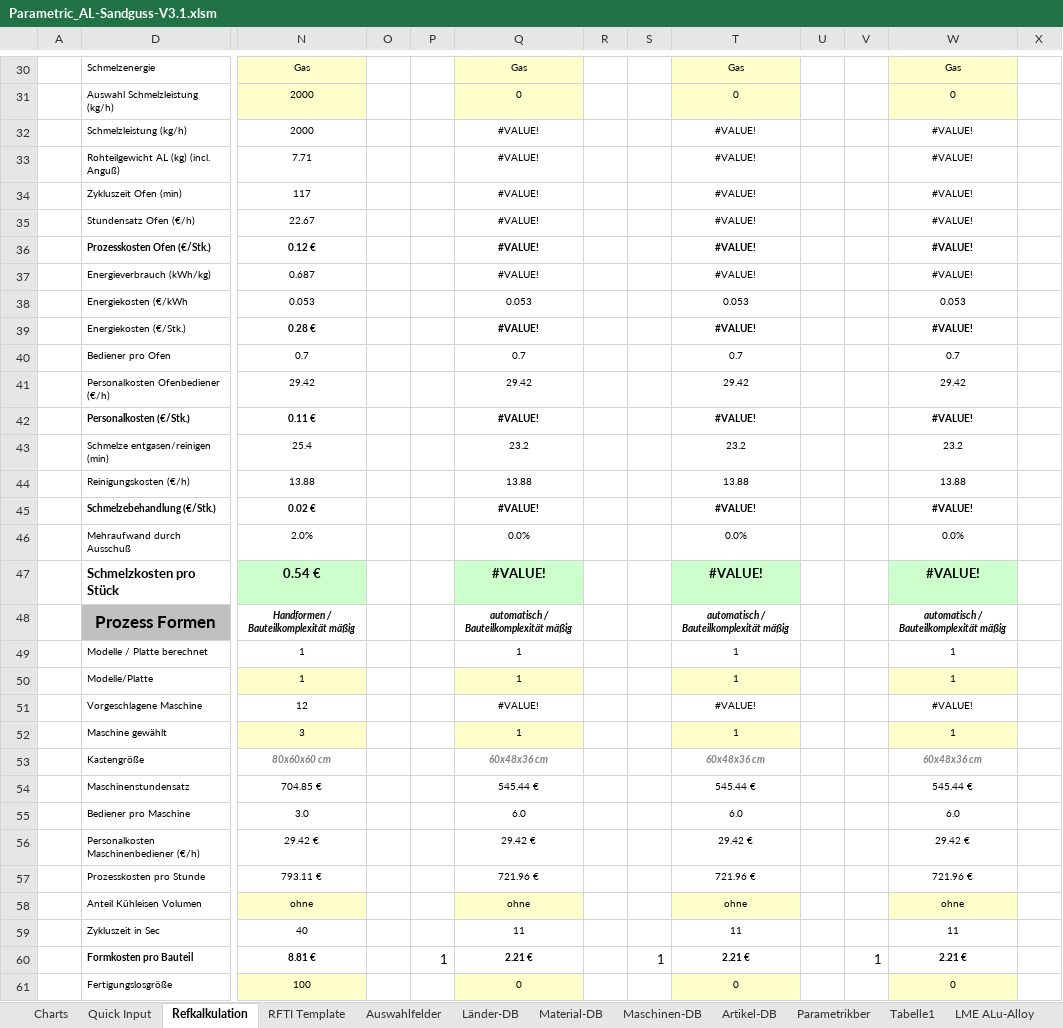
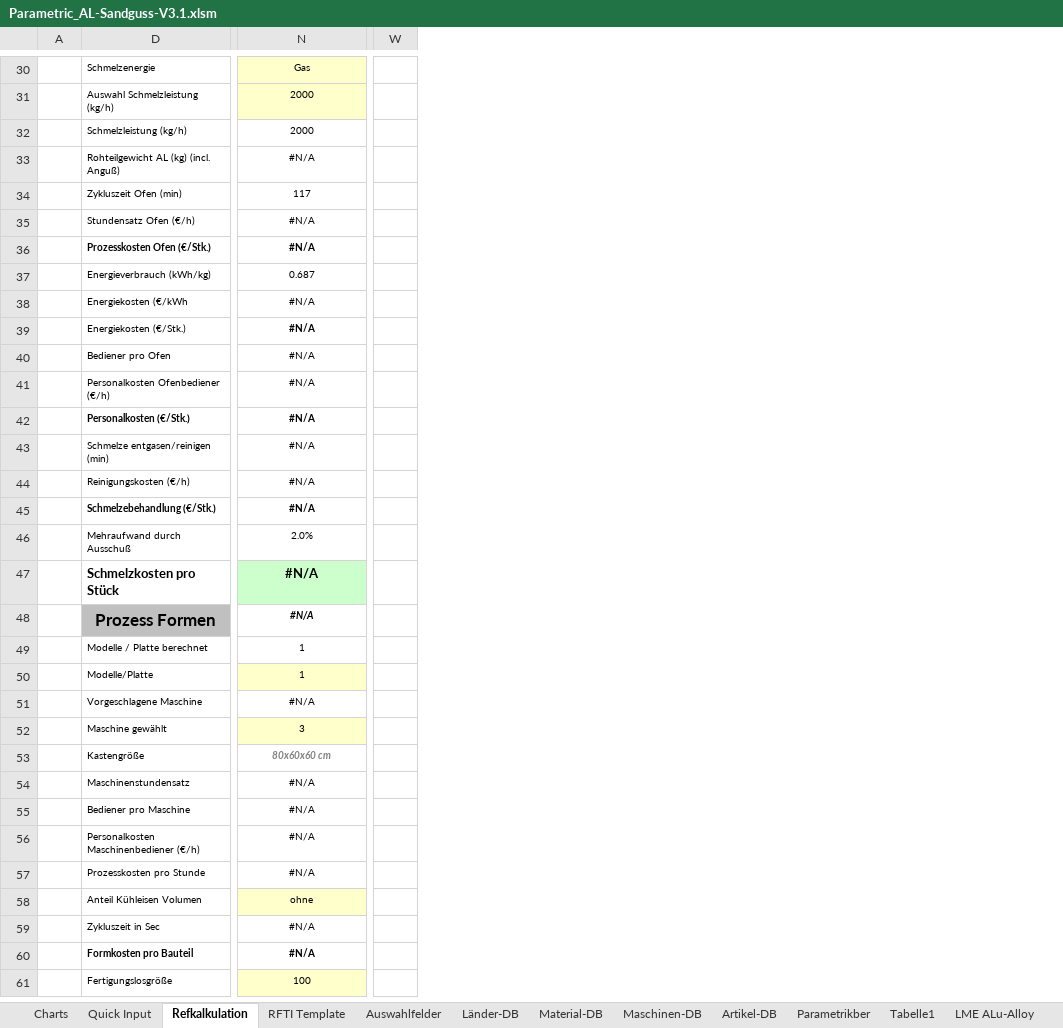
Before and after one commit to sd-ra/GussKalk, an Excel workbook: Excel/Parametric_AL-Sandguss-V3.1.xlsm, sheet Refkalkulation, drawn as a sheet; only a part is shown, gaps mark what is left out; values as stored, in another font and other column widths than the file's, no borders; charts and pictures and conditional formats not drawn; 2 other sheets too large or unreadable and not compared; removed rows and columns are numbered as before the commit, all else as after; the diff covers the shown part only; the diff names each change by its address in the sheet, - before the commit and + after, or states it on an @@ line.

```diff
--- a/Excel/Parametric_AL-Sandguss-V3.1.xlsm (sheet Refkalkulation)
+++ b/Excel/Parametric_AL-Sandguss-V3.1.xlsm (sheet Refkalkulation)
-column O, rows 32-59: Gas |  |  |  |  |  |  |  |  |  |  |  |  |  |  |  |  |  |  |  |  |  |  |  |  |  |  | ohne
-column P, row 60: 1
-column Q, rows 30-61: Gas | 0 | #VALUE! | #VALUE! | #VALUE! | #VALUE! | #VALUE! | #VALUE! | 0.053 | #VALUE! | 0.7 | 29.42 | #VALUE! | 23.2 | 13.88 | #VALUE! | 0.0% | #VALUE! | automatisch / Bauteilkomplexität mäßig | 1 | 1 | #VALUE! | 1 | 60x48x36 cm | 545.44 € | 6.0 | 29.42 € | 721.96 € | ohne | 11 | 2.21 € | 0
-column R, rows 32-59: Gas |  |  |  |  |  |  |  |  |  |  |  |  |  |  |  |  |  |  |  |  |  |  |  |  |  |  | ohne
-column S, row 60: 1
-column T, rows 30-61: Gas | 0 | #VALUE! | #VALUE! | #VALUE! | #VALUE! | #VALUE! | #VALUE! | 0.053 | #VALUE! | 0.7 | 29.42 | #VALUE! | 23.2 | 13.88 | #VALUE! | 0.0% | #VALUE! | automatisch / Bauteilkomplexität mäßig | 1 | 1 | #VALUE! | 1 | 60x48x36 cm | 545.44 € | 6.0 | 29.42 € | 721.96 € | ohne | 11 | 2.21 € | 0
-column U, rows 32-59: Gas |  |  |  |  |  |  |  |  |  |  |  |  |  |  |  |  |  |  |  |  |  |  |  |  |  |  | ohne
-column V, row 60: 1
-column W, rows 30-61: Gas | 0 | #VALUE! | #VALUE! | #VALUE! | #VALUE! | #VALUE! | #VALUE! | 0.053 | #VALUE! | 0.7 | 29.42 | #VALUE! | 23.2 | 13.88 | #VALUE! | 0.0% | #VALUE! | automatisch / Bauteilkomplexität mäßig | 1 | 1 | #VALUE! | 1 | 60x48x36 cm | 545.44 € | 6.0 | 29.42 € | 721.96 € | ohne | 11 | 2.21 € | 0
-column X, rows 32-59: Gas |  |  |  |  |  |  |  |  |  |  |  |  |  |  |  |  |  |  | 8 |  |  |  |  |  |  |  | ohne
+column W, empty
-N33: 7.71
+N33: #N/A
-N35: 22.67
+N35: #N/A
-N36: 0.12 €
+N36: #N/A
-N38: 0.053
+N38: #N/A
-N39: 0.28 €
+N39: #N/A
-N40: 0.7
+N40: #N/A
-N41: 29.42
+N41: #N/A
-N42: 0.11 €
+N42: #N/A
-N43: 25.4
+N43: #N/A
-N44: 13.88
+N44: #N/A
-N45: 0.02 €
+N45: #N/A
-N47: 0.54 €
+N47: #N/A
-N48: Handformen / Bauteilkomplexität mäßig
+N48: #N/A
-N51: 12
+N51: #N/A
-N54: 704.85 €
+N54: #N/A
-N55: 3.0
+N55: #N/A
-N56: 29.42 €
+N56: #N/A
-N57: 793.11 €
+N57: #N/A
-N59: 40
+N59: #N/A
-N60: 8.81 €
+N60: #N/A
```
Also changed, not shown: 8 added columns and 74 edited cells elsewhere in this sheet, sheet Parametrikber, sheet Charts, sheet Maschinen-DB, hidden cells, charts or pictures, 1 other file.
